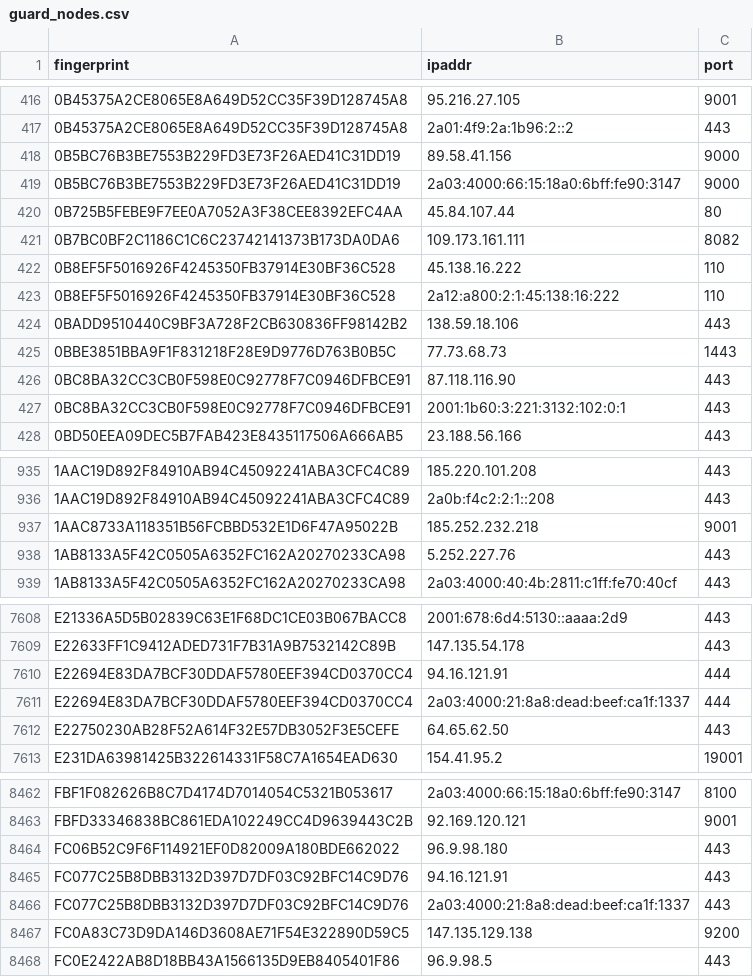
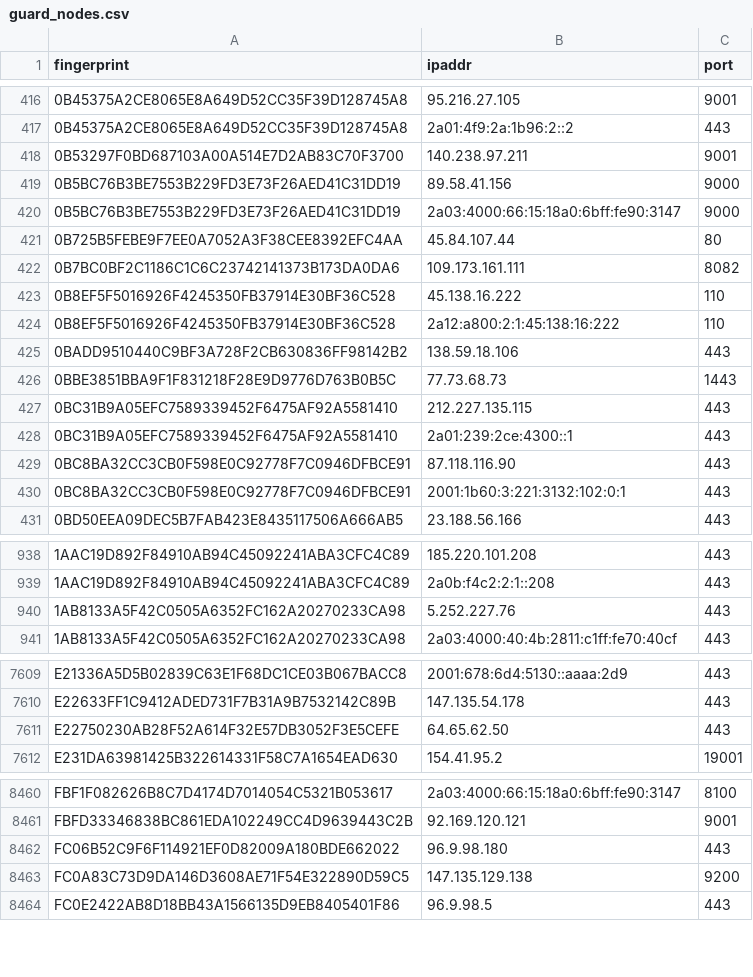
Before and after one commit to 0xPratikPatil/peel-the-net, a CSV file: dataset/guard_nodes.csv, drawn as a sheet; only a part is shown, gaps mark what is left out; the diff covers the shown part only.

```diff
--- a/dataset/guard_nodes.csv
+++ b/dataset/guard_nodes.csv
@@ -417,2 +417,3 @@ fingerprint,ipaddr,port
 0B45375A2CE8065E8A649D52CC35F39D128745A8,2a01:4f9:2a:1b96:2::2,443
+0B53297F0BD687103A00A514E7D2AB83C70F3700,140.238.97.211,9001
 0B5BC76B3BE7553B229FD3E73F26AED41C31DD19,89.58.41.156,9000
@@ -425,2 +426,4 @@ fingerprint,ipaddr,port
 0BBE3851BBA9F1F831218F28E9D9776D763B0B5C,77.73.68.73,1443
+0BC31B9A05EFC7589339452F6475AF92A5581410,212.227.135.115,443
+0BC31B9A05EFC7589339452F6475AF92A5581410,2a01:239:2ce:4300::1,443
 0BC8BA32CC3CB0F598E0C92778F7C0946DFBCE91,87.118.116.90,443
@@ -936,3 +939,2 @@ fingerprint,ipaddr,port
 1AAC19D892F84910AB94C45092241ABA3CFC4C89,2a0b:f4c2:2:1::208,443
-1AAC8733A118351B56FCBBD532E1D6F47A95022B,185.252.232.218,9001
 1AB8133A5F42C0505A6352FC162A20270233CA98,5.252.227.76,443
@@ -7609,4 +7610,2 @@ E21336A5D5B02839C63E1F68DC1CE03B067BACC8,2001:678:6d4:5130::aaaa:2d9,443
 E22633FF1C9412ADED731F7B31A9B7532142C89B,147.135.54.178,443
-E22694E83DA7BCF30DDAF5780EEF394CD0370CC4,94.16.121.91,444
-E22694E83DA7BCF30DDAF5780EEF394CD0370CC4,2a03:4000:21:8a8:dead:beef:ca1f:1337,444
 E22750230AB28F52A614F32E57DB3052F3E5CEFE,64.65.62.50,443
@@ -8464,4 +8462,2 @@ FBFD33346838BC861EDA102249CC4D9639443C2B,92.169.120.121,9001
 FC06B52C9F6F114921EF0D82009A180BDE662022,96.9.98.180,443
-FC077C25B8DBB3132D397D7DF03C92BFC14C9D76,94.16.121.91,443
-FC077C25B8DBB3132D397D7DF03C92BFC14C9D76,2a03:4000:21:8a8:dead:beef:ca1f:1337,443
 FC0A83C73D9DA146D3608AE71F54E322890D59C5,147.135.129.138,9200
```
Also changed, not shown: 2 removed rows elsewhere in this file, dataset/all_nodes.csv, dataset/exit_nodes.csv, 3 other files.
